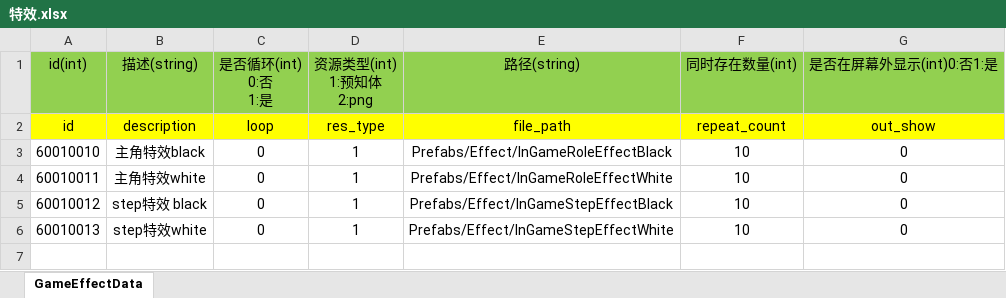
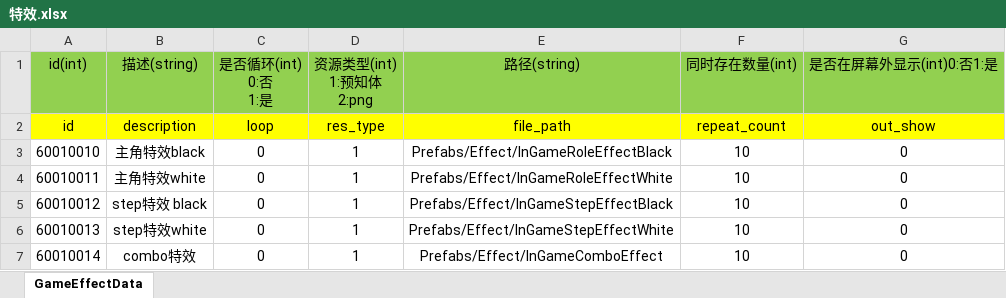
Before and after one commit to LiuFeng1011/TouchColor, an Excel workbook: Assets/ExcelTools/xlsx/特效.xlsx, sheet GameEffectData, drawn as a sheet; values as stored, in another font and other column widths than the file's, no borders; the diff names each change by its address in the sheet, - before the commit and + after, or states it on an @@ line.

```diff
--- a/Assets/ExcelTools/xlsx/特效.xlsx (sheet GameEffectData)
+++ b/Assets/ExcelTools/xlsx/特效.xlsx (sheet GameEffectData)
+row 7: 60010014 | combo特效 | 0 | 1 | Prefabs/Effect/InGameComboEffect | 10 | 0
```
Also changed, not shown: 50 other files.
